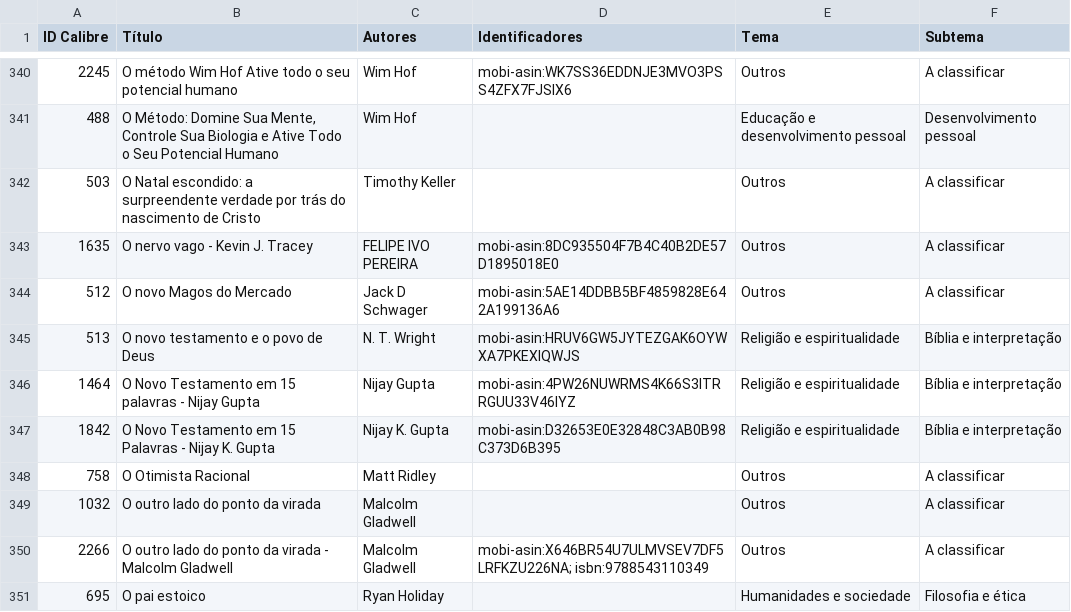
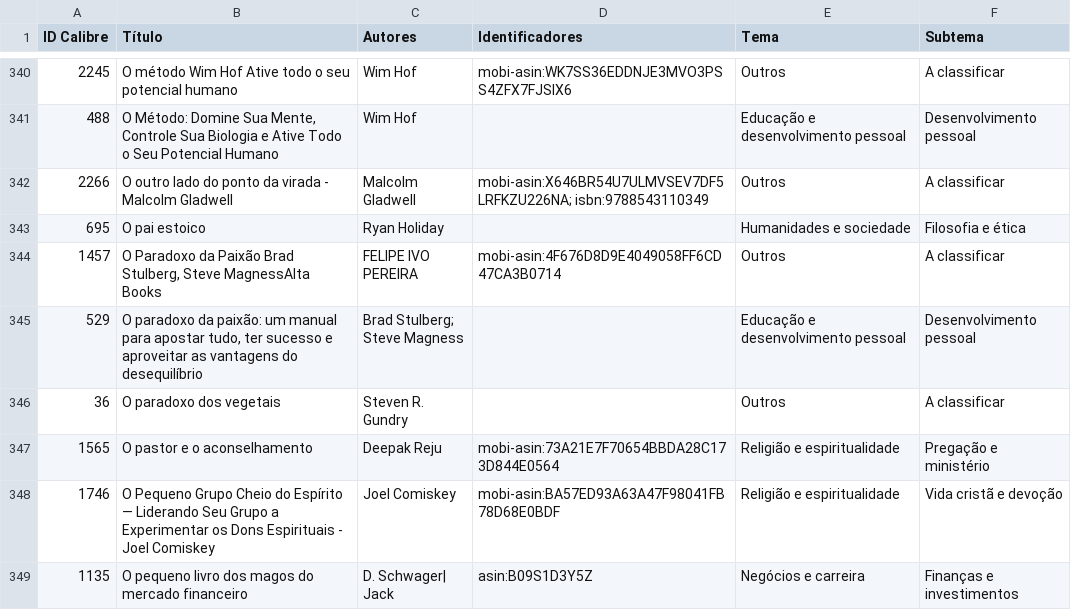
Before and after one commit to devfilipeivopereira/ebooks_epub, a CSV file: DESCRICOES_PENDENTES.csv, drawn as a sheet; only a part is shown, gaps mark what is left out; the shorter side is filled out with more unchanged rows.

```diff
--- a/DESCRICOES_PENDENTES.csv
+++ b/DESCRICOES_PENDENTES.csv
@@ -341,10 +341,2 @@
 488,"O Método: Domine Sua Mente, Controle Sua Biologia e Ative Todo o Seu Potencial Humano",Wim Hof,,Educação e desenvolvimento pessoal,Desenvolvimento pessoal
-503,O Natal escondido: a surpreendente verdade por trás do nascimento de Cristo,Timothy Keller,,Outros,A classificar
-1635,O nervo vago - Kevin J. Tracey,FELIPE IVO PEREIRA,mobi-asin:8DC935504F7B4C40B2DE57D1895018E0,Outros,A classificar
-512,O novo Magos do Mercado,Jack D Schwager,mobi-asin:5AE14DDBB5BF4859828E642A199136A6,Outros,A classificar
-513,O novo testamento e o povo de Deus,N. T. Wright,mobi-asin:HRUV6GW5JYTEZGAK6OYWXA7PKEXIQWJS,Religião e espiritualidade,Bíblia e interpretação
-1464,O Novo Testamento em 15 palavras - Nijay Gupta,Nijay Gupta,mobi-asin:4PW26NUWRMS4K66S3ITRRGUU33V46IYZ,Religião e espiritualidade,Bíblia e interpretação
-1842,O Novo Testamento em 15 Palavras - Nijay K. Gupta,Nijay K. Gupta,mobi-asin:D32653E0E32848C3AB0B98C373D6B395,Religião e espiritualidade,Bíblia e interpretação
-758,O Otimista Racional,Matt Ridley,,Outros,A classificar
-1032,O outro lado do ponto da virada,Malcolm Gladwell,,Outros,A classificar
 2266,O outro lado do ponto da virada - Malcolm Gladwell,Malcolm Gladwell,mobi-asin:X646BR54U7ULMVSEV7DF5LRFKZU226NA; isbn:9788543110349,Outros,A classificar
```
Also changed, not shown: 6 other files.
